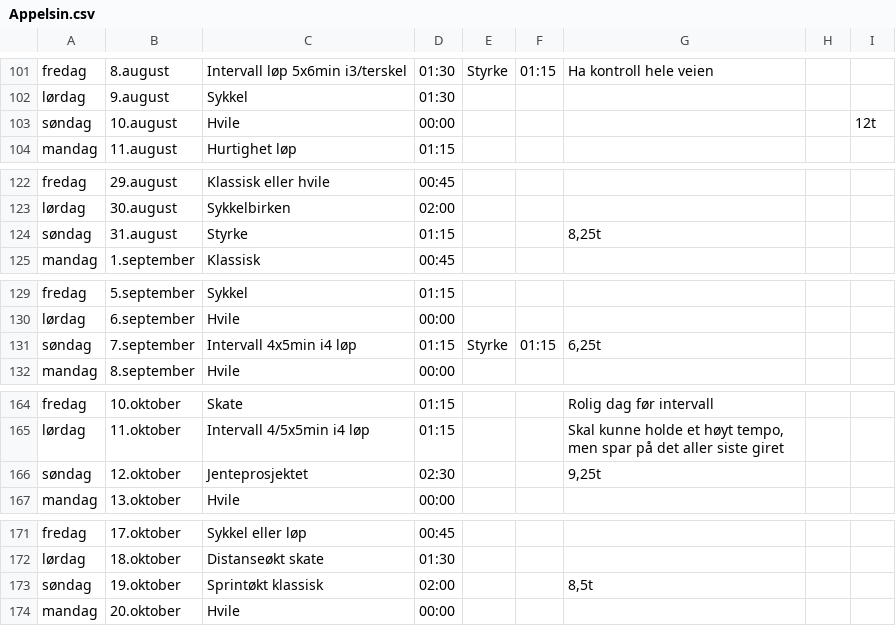
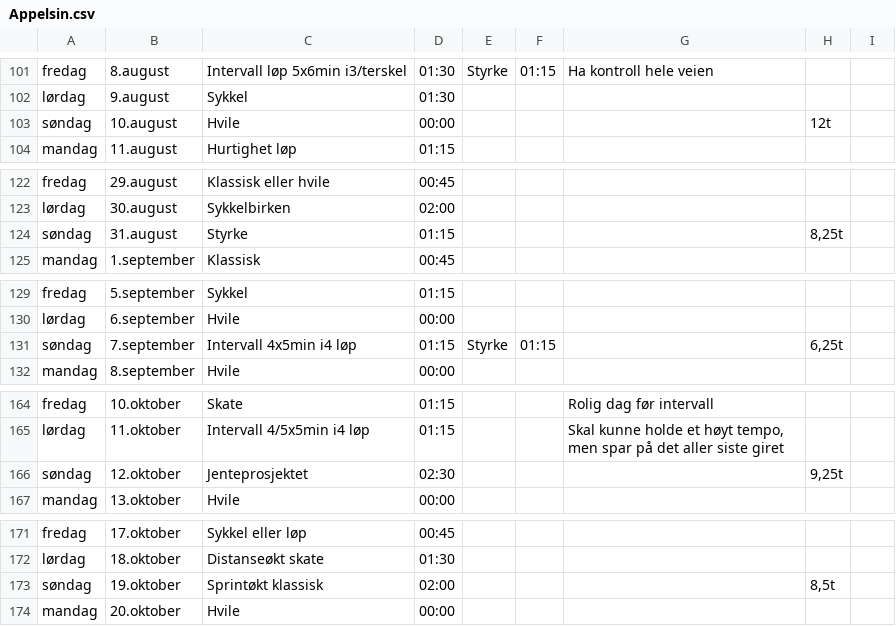
Before and after one commit to Syvbru/treningsplan, a CSV file: static/csv/Appelsin.csv, drawn as a sheet; only a part is shown, gaps mark what is left out; the diff covers the shown part only.

```diff
--- a/static/csv/Appelsin.csv
+++ b/static/csv/Appelsin.csv
@@ -102,3 +102,3 @@ fredag,8.august,Intervall løp 5x6min i3/terskel,01:30,Styrke,01:15,"Ha kontroll
 lørdag,9.august,Sykkel,01:30,,,,
-søndag,10.august,Hvile,00:00,,,,,12t
+søndag,10.august,Hvile,00:00,,,,"12t"
 mandag,11.august,Hurtighet løp,01:15,,,,
@@ -123,3 +123,3 @@ fredag,29.august,Klassisk eller hvile,00:45,,,,
 lørdag,30.august,Sykkelbirken,02:00,,,,
-søndag,31.august,Styrke,01:15,,,"8,25t"
+søndag,31.august,Styrke,01:15,,,,"8,25t"
 mandag,1.september,Klassisk,00:45,,,,
@@ -130,3 +130,3 @@ fredag,5.september,Sykkel,01:15,,,,
 lørdag,6.september,Hvile,00:00,,,,
-søndag,7.september,Intervall 4x5min i4 løp,01:15,Styrke,01:15,"6,25t"
+søndag,7.september,Intervall 4x5min i4 løp,01:15,Styrke,01:15,,"6,25t"
 mandag,8.september,Hvile,00:00,,,,
@@ -165,3 +165,3 @@ fredag,10.oktober,Skate,01:15,,,"Rolig dag før intervall",
 lørdag,11.oktober,Intervall 4/5x5min i4 løp,01:15,,,"Skal kunne holde et høyt tempo, men spar på det aller siste giret",
-søndag,12.oktober,Jenteprosjektet,02:30,,,"9,25t"
+søndag,12.oktober,Jenteprosjektet,02:30,,,,"9,25t"
 mandag,13.oktober,Hvile,00:00,,,,
@@ -172,3 +172,3 @@ fredag,17.oktober,Sykkel eller løp,00:45,,,,
 lørdag,18.oktober,Distanseøkt skate,01:30,,,,
-søndag,19.oktober,Sprintøkt klassisk,02:00,,,"8,5t"
+søndag,19.oktober,Sprintøkt klassisk,02:00,,,,"8,5t"
 mandag,20.oktober,Hvile,00:00,,,,
```
Also changed, not shown: 30 edited cells elsewhere in this file.
